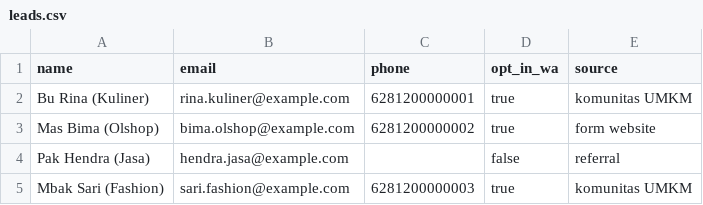
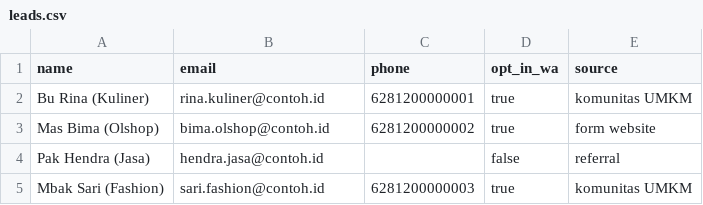
Before and after one commit to edukreatifnusantara-ai/market-ai, a CSV file: samples/leads.csv, drawn as a sheet.

```diff
--- a/samples/leads.csv
+++ b/samples/leads.csv
@@ -1,5 +1,5 @@
 name,email,phone,opt_in_wa,source
-Bu Rina (Kuliner),rina.kuliner@example.com,6281200000001,true,komunitas UMKM
-Mas Bima (Olshop),bima.olshop@example.com,6281200000002,true,form website
-Pak Hendra (Jasa),hendra.jasa@example.com,,false,referral
-Mbak Sari (Fashion),sari.fashion@example.com,6281200000003,true,komunitas UMKM
+Bu Rina (Kuliner),rina.kuliner@contoh.id,6281200000001,true,komunitas UMKM
+Mas Bima (Olshop),bima.olshop@contoh.id,6281200000002,true,form website
+Pak Hendra (Jasa),hendra.jasa@contoh.id,,false,referral
+Mbak Sari (Fashion),sari.fashion@contoh.id,6281200000003,true,komunitas UMKM
```
Also changed, not shown: 6 other files.
